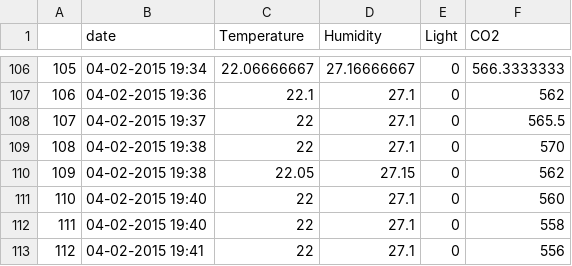
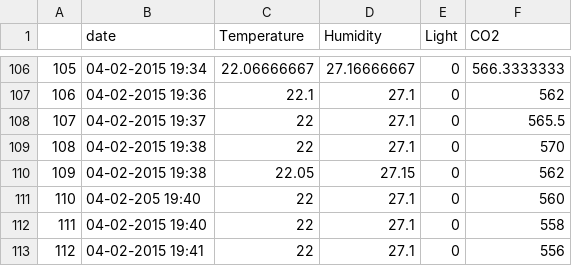
Before and after one commit to kimminil/SmartFarm_Project, a CSV file: Server/training/DataTraining.csv, drawn as a sheet; only a part is shown, gaps mark what is left out.

```diff
--- a/Server/training/DataTraining.csv
+++ b/Server/training/DataTraining.csv
@@ -110,3 +110,3 @@
 109,04-02-2015 19:38,22.05,27.15,0,562
-110,04-02-2015 19:40,22,27.1,0,560
+110,04-02-205 19:40,22,27.1,0,560
 111,04-02-2015 19:40,22,27.1,0,558
```
Also changed, not shown: 7 other files.
